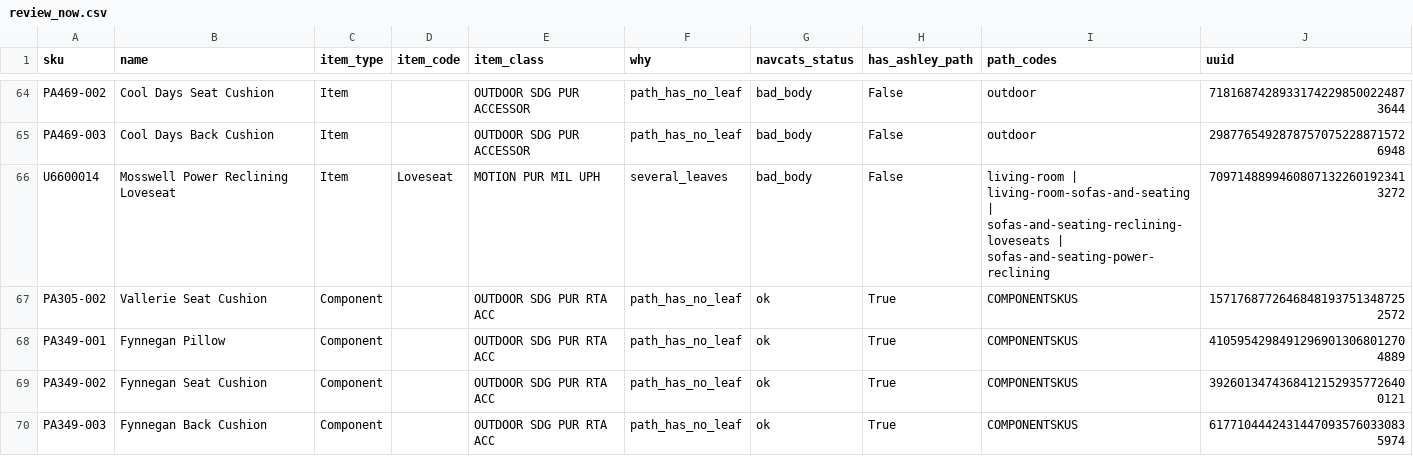
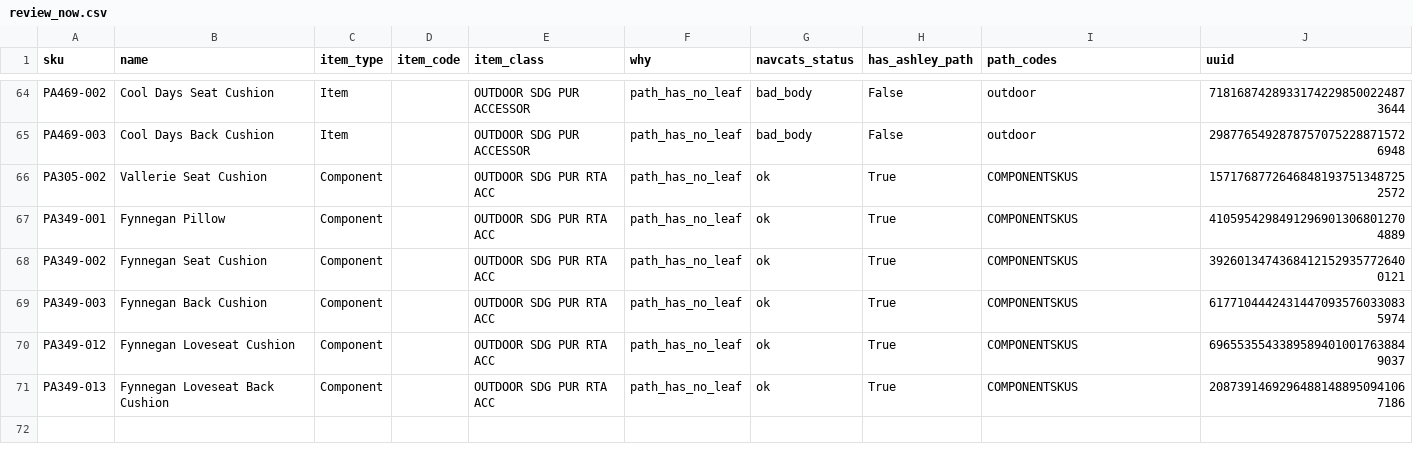
Before and after one commit to Bharvi-Patel/mapp, a CSV file: router/reports/review_now.csv, drawn as a sheet; only a part is shown, gaps mark what is left out; the shorter side is filled out with more unchanged rows.

Commit message:
Remove one-off scripts and old reports

```diff
--- a/router/reports/review_now.csv
+++ b/router/reports/review_now.csv
@@ -65,3 +65,2 @@ PA469-002,Cool Days Seat Cushion,Item,,OUTDOOR SDG PUR ACCESSOR,path_has_no_leaf
 PA469-003,Cool Days Back Cushion,Item,,OUTDOOR SDG PUR ACCESSOR,path_has_no_leaf,bad_body,False,outdoor,29877654928787570752288715726948
-U6600014,Mosswell Power Reclining Loveseat,Item,Loveseat,MOTION PUR MIL UPH,several_leaves,bad_body,False,living-room | living-room-sofas-and-seating | sofas-and-seating-reclining-loveseats | sofas-and-seating-power-reclining,70971488994608071322601923413272
 PA305-002,Vallerie Seat Cushion,Component,,OUTDOOR SDG PUR RTA ACC,path_has_no_leaf,ok,True,COMPONENTSKUS,15717687726468481937513487252572
```
Also changed, not shown: 1 other file.
